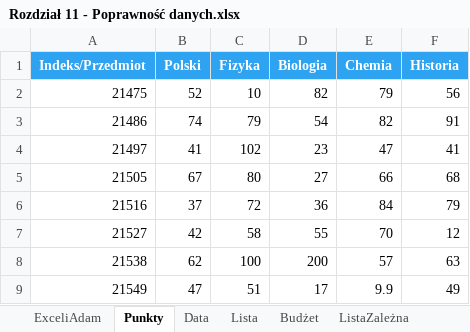
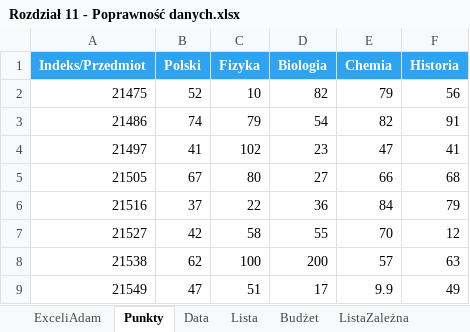
Before and after one commit to hubwied/learning-practice-path, an Excel workbook: excel/Pliki+Mistrz+Excela/początkowe/Rozdział 11 - Poprawność danych.xlsx, sheet Punkty, drawn as a sheet; values as stored, in another font and other column widths than the file's, no borders; the diff names each change by its address in the sheet, - before the commit and + after, or states it on an @@ line.

```diff
--- a/excel/Pliki+Mistrz+Excela/początkowe/Rozdział 11 - Poprawność danych.xlsx (sheet Punkty)
+++ b/excel/Pliki+Mistrz+Excela/początkowe/Rozdział 11 - Poprawność danych.xlsx (sheet Punkty)
-C6 (Fizyka): 72
+C6 (Fizyka): 22
```
Also changed, not shown: sheet ListaZależna, sheet Budżet, sheet Lista, 1 other file.
